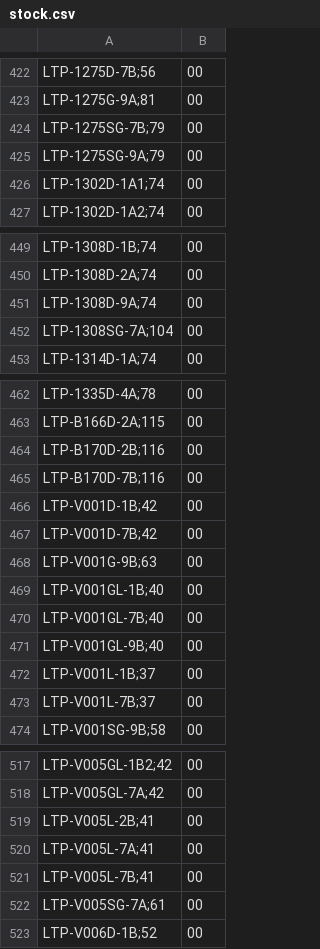
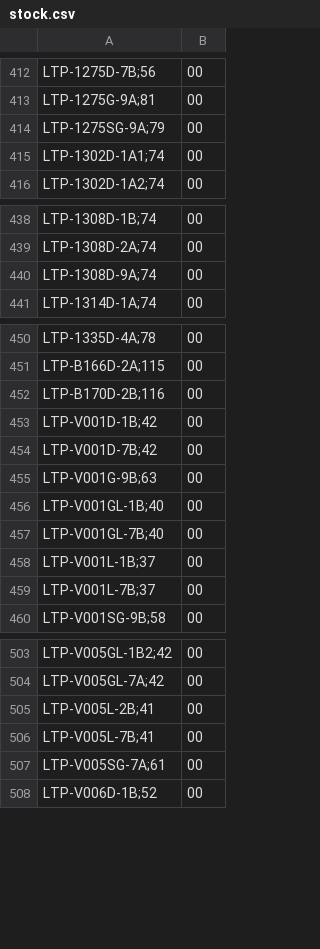
Before and after one commit to DaihatsuHub/CATALOGO-RELOJES-CASIO, a CSV file: stock.csv, drawn as a sheet; only a part is shown, gaps mark what is left out; the diff covers the shown part only.

```diff
--- a/stock.csv
+++ b/stock.csv
@@ -423,3 +413,2 @@ LTP-1275D-7B;56,00
 LTP-1275G-9A;81,00
-LTP-1275SG-7B;79,00
 LTP-1275SG-9A;79,00
@@ -451,3 +440,2 @@ LTP-1308D-2A;74,00
 LTP-1308D-9A;74,00
-LTP-1308SG-7A;104,00
 LTP-1314D-1A;74,00
@@ -464,3 +452,2 @@ LTP-B166D-2A;115,00
 LTP-B170D-2B;116,00
-LTP-B170D-7B;116,00
 LTP-V001D-1B;42,00
@@ -470,3 +457,2 @@ LTP-V001GL-1B;40,00
 LTP-V001GL-7B;40,00
-LTP-V001GL-9B;40,00
 LTP-V001L-1B;37,00
@@ -519,3 +505,2 @@ LTP-V005GL-7A;42,00
 LTP-V005L-2B;41,00
-LTP-V005L-7A;41,00
 LTP-V005L-7B;41,00
```
Also changed, not shown: 23 removed rows elsewhere in this file.
